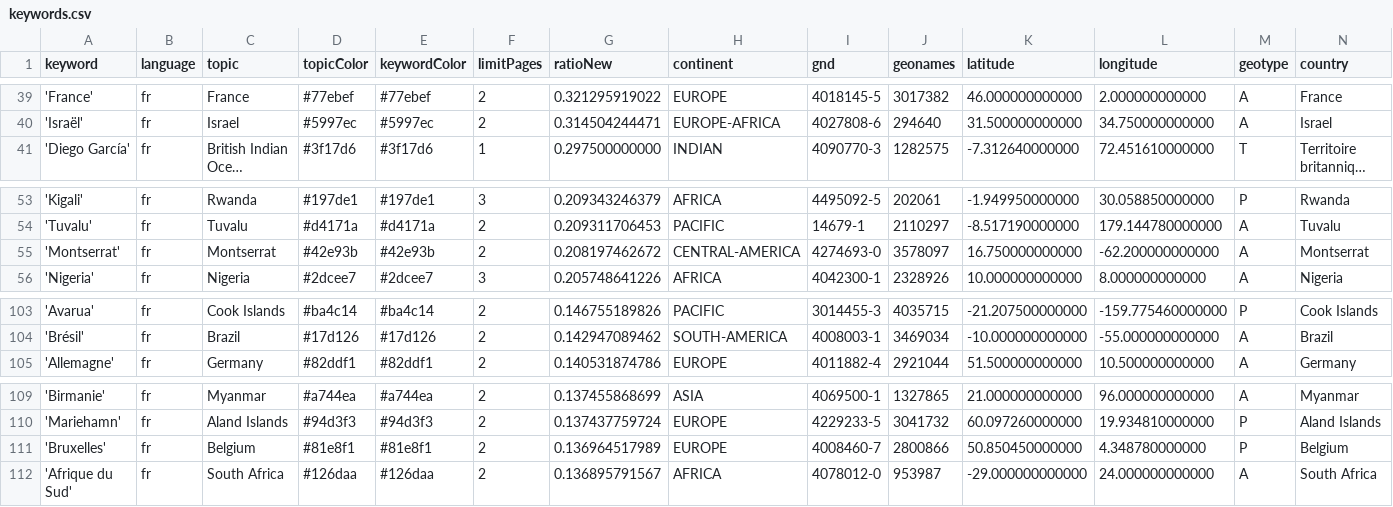
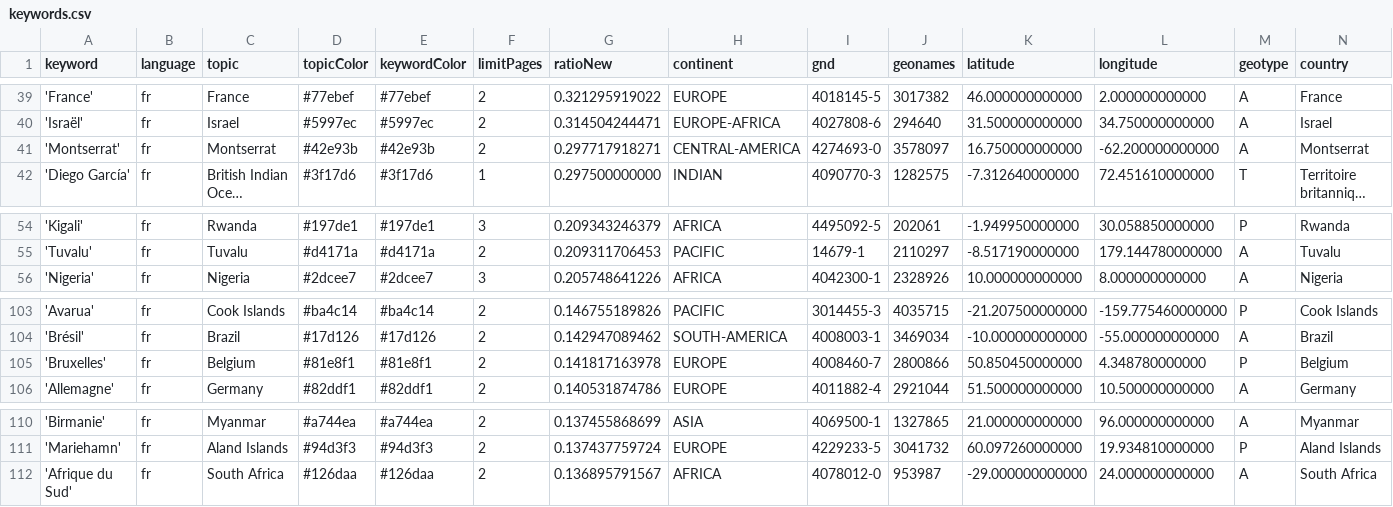
Before and after one commit to mizilett-news/emplacementChuchoter, a CSV file: keywords.csv, drawn as a sheet; only a part is shown, gaps mark what is left out; long unchanged cells end in …; removed rows and columns are numbered as before the commit, all else as after; rows hold the shown columns only; the diff names each change by its address in the sheet, - before the commit and + after, or states it on an @@ line.

```diff
--- a/keywords.csv
+++ b/keywords.csv
+row 41: 'Montserrat' | fr | Montserrat | #42e93b | #42e93b | 2 | 0.297717918271 | CENTRAL-AMERICA | 4274693-0 | 3578097 | 16.750000000000 | -62.200000000000 | A | Montserrat
-row 55: 'Montserrat' | fr | Montserrat | #42e93b | #42e93b | 2 | 0.208197462672 | CENTRAL-AMERICA | 4274693-0 | 3578097 | 16.750000000000 | -62.200000000000 | A | Montserrat
+row 105: 'Bruxelles' | fr | Belgium | #81e8f1 | #81e8f1 | 2 | 0.141817163978 | EUROPE | 4008460-7 | 2800866 | 50.850450000000 | 4.348780000000 | P | Belgium
-row 111: 'Bruxelles' | fr | Belgium | #81e8f1 | #81e8f1 | 2 | 0.136964517989 | EUROPE | 4008460-7 | 2800866 | 50.850450000000 | 4.348780000000 | P | Belgium
```
Also changed, not shown: csv/news_2025_12.csv.
